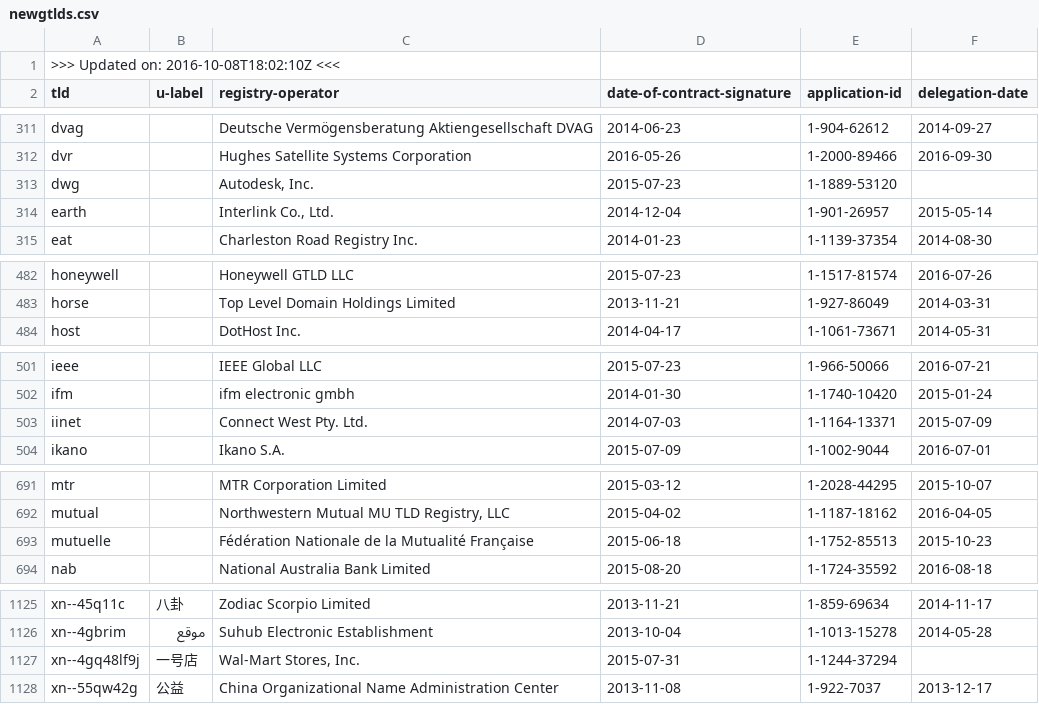
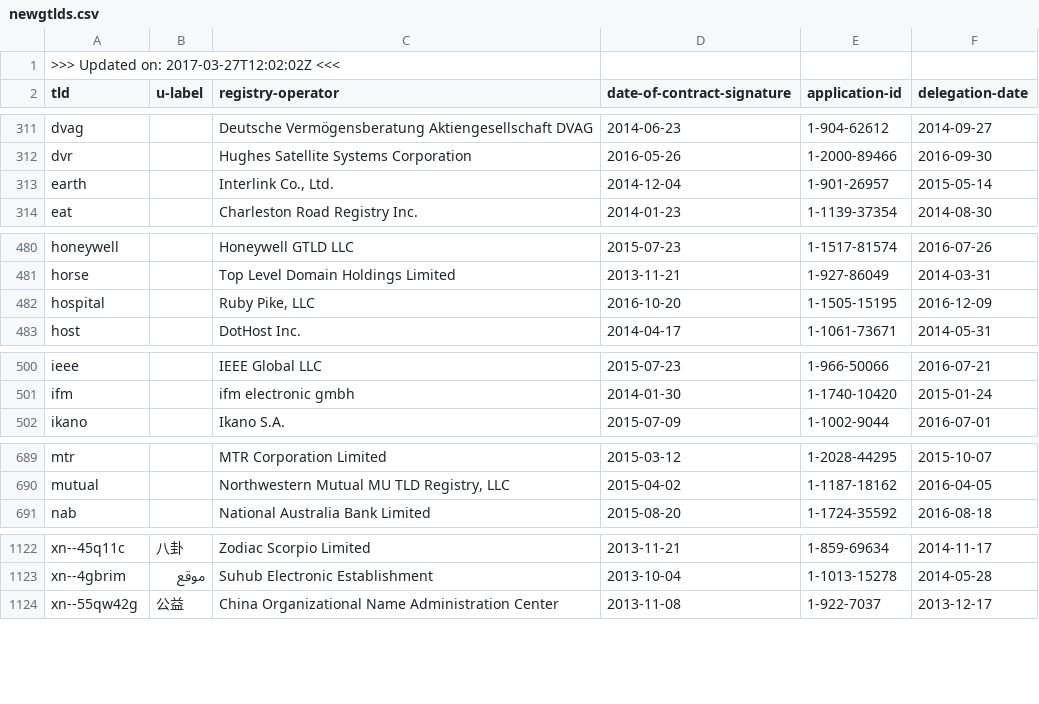
Before and after one commit to amazon-archives/certlint, a CSV file: data/newgtlds.csv, drawn as a sheet; only a part is shown, gaps mark what is left out; the diff covers the shown part only.

Commit message:
Upate reference data

```diff
--- a/data/newgtlds.csv
+++ b/data/newgtlds.csv
@@ -1,2 +1,2 @@
->>> Updated on: 2016-10-08T18:02:10Z <<<
+>>> Updated on: 2017-03-27T12:02:02Z <<<
 tld,u-label,registry-operator,date-of-contract-signature,application-id,delegation-date
@@ -312,3 +312,2 @@ dvag,,"Deutsche Vermögensberatung Aktiengesellschaft DVAG",2014-06-23,1-904-626
 dvr,,"Hughes Satellite Systems Corporation",2016-05-26,1-2000-89466,2016-09-30
-dwg,,"Autodesk, Inc.",2015-07-23,1-1889-53120,
 earth,,"Interlink Co., Ltd.",2014-12-04,1-901-26957,2015-05-14
@@ -483,2 +481,3 @@ honeywell,,"Honeywell GTLD LLC",2015-07-23,1-1517-81574,2016-07-26
 horse,,"Top Level Domain Holdings Limited",2013-11-21,1-927-86049,2014-03-31
+hospital,,"Ruby Pike, LLC",2016-10-20,1-1505-15195,2016-12-09
 host,,"DotHost Inc.",2014-04-17,1-1061-73671,2014-05-31
@@ -502,3 +501,2 @@ ieee,,"IEEE Global LLC",2015-07-23,1-966-50066,2016-07-21
 ifm,,"ifm electronic gmbh",2014-01-30,1-1740-10420,2015-01-24
-iinet,,"Connect West Pty. Ltd.",2014-07-03,1-1164-13371,2015-07-09
 ikano,,"Ikano S.A.",2015-07-09,1-1002-9044,2016-07-01
@@ -692,3 +690,2 @@ mtr,,"MTR Corporation Limited",2015-03-12,1-2028-44295,2015-10-07
 mutual,,"Northwestern Mutual MU TLD Registry, LLC",2015-04-02,1-1187-18162,2016-04-05
-mutuelle,,"Fédération Nationale de la Mutualité Française",2015-06-18,1-1752-85513,2015-10-23
 nab,,"National Australia Bank Limited",2015-08-20,1-1724-35592,2016-08-18
@@ -1126,3 +1123,2 @@ xn--45q11c,八卦,"Zodiac Scorpio Limited",2013-11-21,1-859-69634,2014-11-17
 xn--4gbrim,موقع,"Suhub Electronic Establishment",2013-10-04,1-1013-15278,2014-05-28
-xn--4gq48lf9j,一号店,"Wal-Mart Stores, Inc.",2015-07-31,1-1244-37294,
 xn--55qw42g,公益,"China Organizational Name Administration Center",2013-11-08,1-922-7037,2013-12-17
```
Also changed, not shown: 1 added row, 2 removed rows and 33 edited cells elsewhere in this file, 2 other files.
